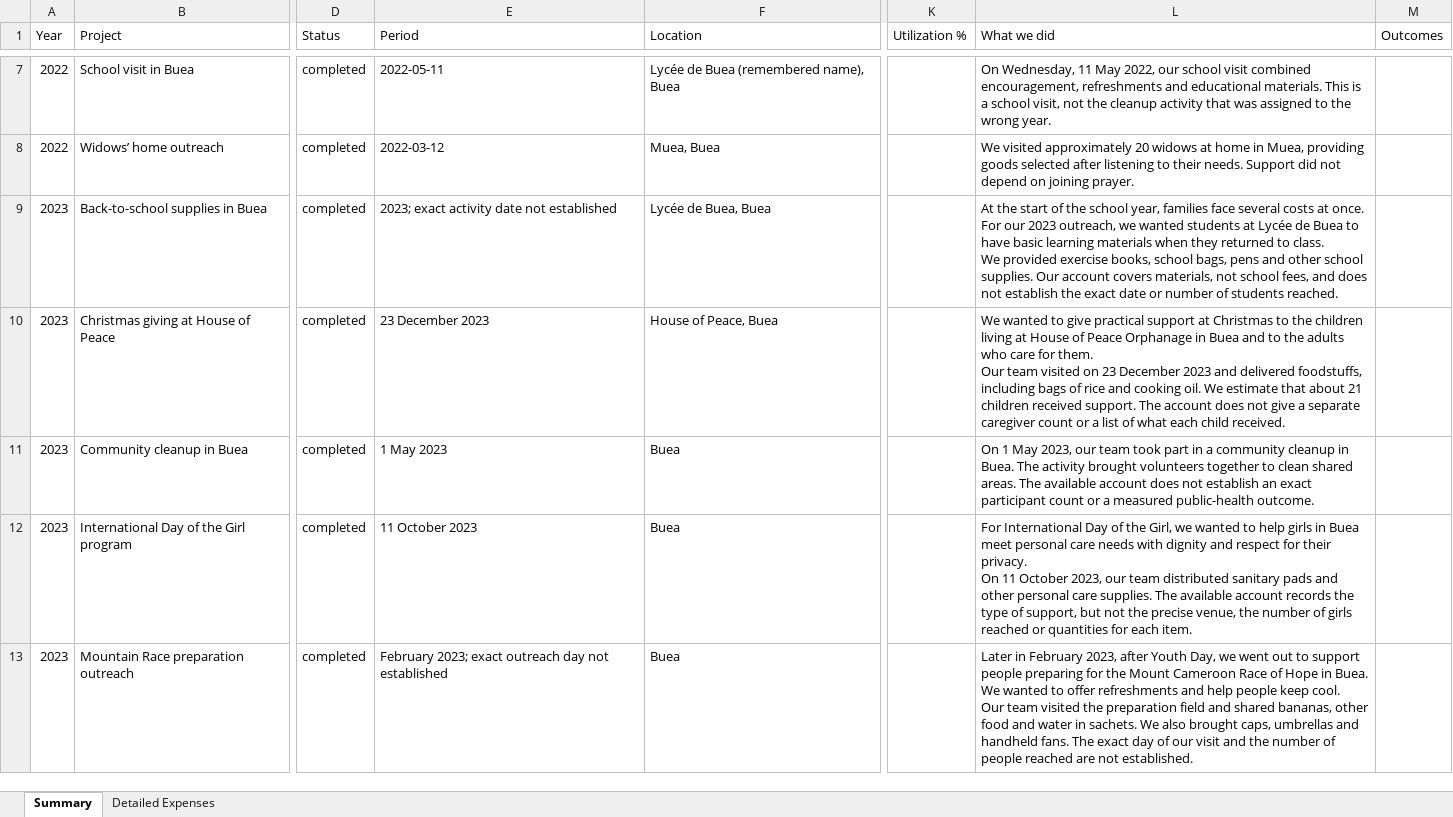
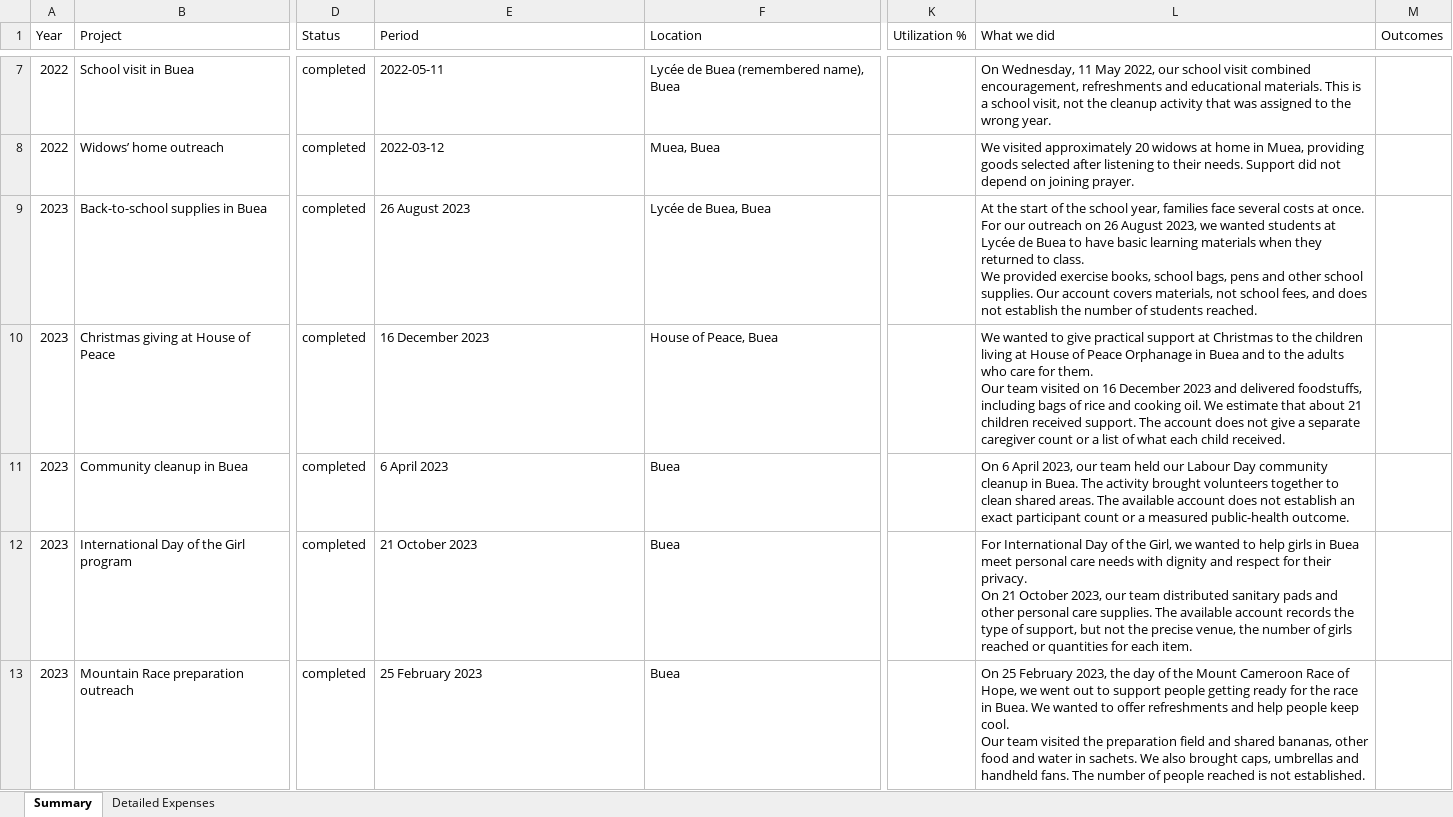
Before and after one commit to lioneltchami/ada-website, an Excel workbook: public/docs/ada-project-budgets.xlsx, sheet Summary, drawn as a sheet; only a part is shown, gaps mark what is left out; values as stored, in another font and other column widths than the file's, no borders; ↵ is a line break in a cell; the diff covers the shown part only; the diff names each change by its address in the sheet, - before the commit and + after, or states it on an @@ line.

Commit message:
Publish reviewed 2024 ADA outreach documents and archive updates

```diff
--- a/public/docs/ada-project-budgets.xlsx (sheet Summary)
+++ b/public/docs/ada-project-budgets.xlsx (sheet Summary)
-E9 (Period): 2023; exact activity date not established
+E9 (Period): 26 August 2023
-L9 (What we did): …For our 2023 outreach, we wanted students at Lycée de Buea to have basic learning materials when they returned to class. ↵ We provided exercise books, school bags, pens and other school supplies. Our account covers materials, not school fees, and does not establish the exact date or number of…
+L9 (What we did): …For our outreach on 26 August 2023, we wanted students at Lycée de Buea to have basic learning materials when they returned to class. ↵ We provided exercise books, school bags, pens and other school supplies. Our account covers materials, not school fees, and does not establish the number of…
-E10 (Period): 23 December 2023
+E10 (Period): 16 December 2023
-L10 (What we did): …visited on 23 December 2023…
+L10 (What we did): …visited on 16 December 2023…
-E11 (Period): 1 May 2023
+E11 (Period): 6 April 2023
-L11 (What we did): On 1 May 2023, our team took part in a community cleanup…
+L11 (What we did): On 6 April 2023, our team held our Labour Day community cleanup…
-E12 (Period): 11 October 2023
+E12 (Period): 21 October 2023
-L12 (What we did): …privacy. ↵ On 11 October 2023,…
+L12 (What we did): …privacy. ↵ On 21 October 2023,…
-E13 (Period): February 2023; exact outreach day not established
+E13 (Period): 25 February 2023
-L13 (What we did): Later in February 2023, after Youth Day, we went out to support people preparing for the Mount Cameroon Race of Hope in Buea. We wanted to offer refreshments and help people keep cool. ↵ Our team visited the preparation field and shared bananas, other food and water in sachets. We also brought caps, umbrellas and handheld fans. The exact day of our visit and the number of people reached are not established.
+L13 (What we did): On 25 February 2023, the day of the Mount Cameroon Race of Hope, we went out to support people getting ready for the race in Buea. We wanted to offer refreshments and help people keep cool. ↵ Our team visited the preparation field and shared bananas, other food and water in sachets. We also brought caps, umbrellas and handheld fans. The number of people reached is not established.
```
Also changed, not shown: 2 added rows and 14 edited cells elsewhere in this sheet, sheet Detailed Expenses, public/docs/ada-public-budget-adjustments.xlsx, 45 other files.
